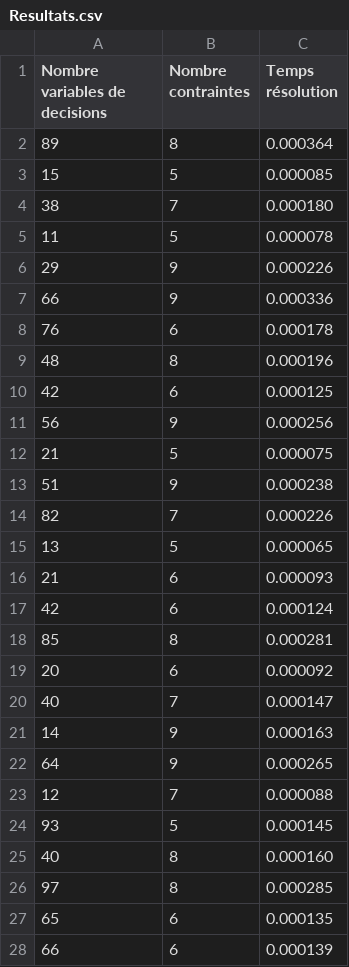
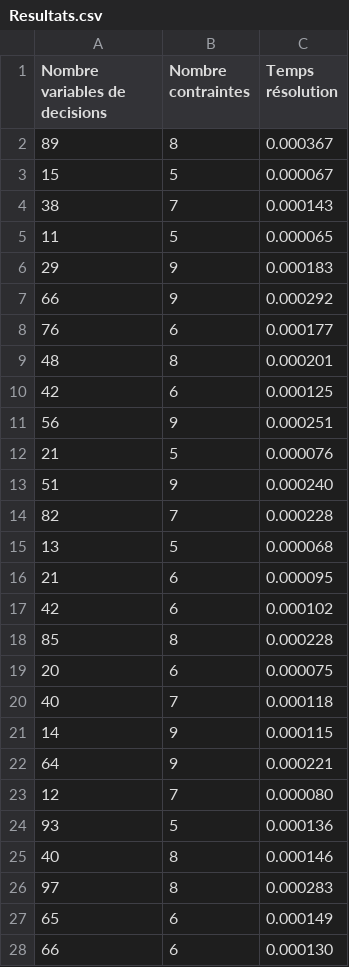
Before and after one commit to AnthonyPeres/Linear-programs-and-PERT-diagrams, a CSV file: ade_project/Resultats.csv, drawn as a sheet; only a part is shown; the diff covers the shown part only.

```diff
--- a/ade_project/Resultats.csv
+++ b/ade_project/Resultats.csv
@@ -1,28 +1,28 @@
 Nombre variables de decisions;Nombre contraintes;Temps résolution
-89;8;0.000364
-15;5;0.000085
-38;7;0.000180
-11;5;0.000078
-29;9;0.000226
-66;9;0.000336
-76;6;0.000178
-48;8;0.000196
+89;8;0.000367
+15;5;0.000067
+38;7;0.000143
+11;5;0.000065
+29;9;0.000183
+66;9;0.000292
+76;6;0.000177
+48;8;0.000201
 42;6;0.000125
-56;9;0.000256
-21;5;0.000075
-51;9;0.000238
-82;7;0.000226
-13;5;0.000065
-21;6;0.000093
-42;6;0.000124
-85;8;0.000281
-20;6;0.000092
-40;7;0.000147
-14;9;0.000163
-64;9;0.000265
-12;7;0.000088
-93;5;0.000145
-40;8;0.000160
-97;8;0.000285
-65;6;0.000135
-66;6;0.000139
+56;9;0.000251
+21;5;0.000076
+51;9;0.000240
+82;7;0.000228
+13;5;0.000068
+21;6;0.000095
+42;6;0.000102
+85;8;0.000228
+20;6;0.000075
+40;7;0.000118
+14;9;0.000115
+64;9;0.000221
+12;7;0.000080
+93;5;0.000136
+40;8;0.000146
+97;8;0.000283
+65;6;0.000149
+66;6;0.000130
```
Also changed, not shown: 30 edited cells elsewhere in this file, 7 other files.
